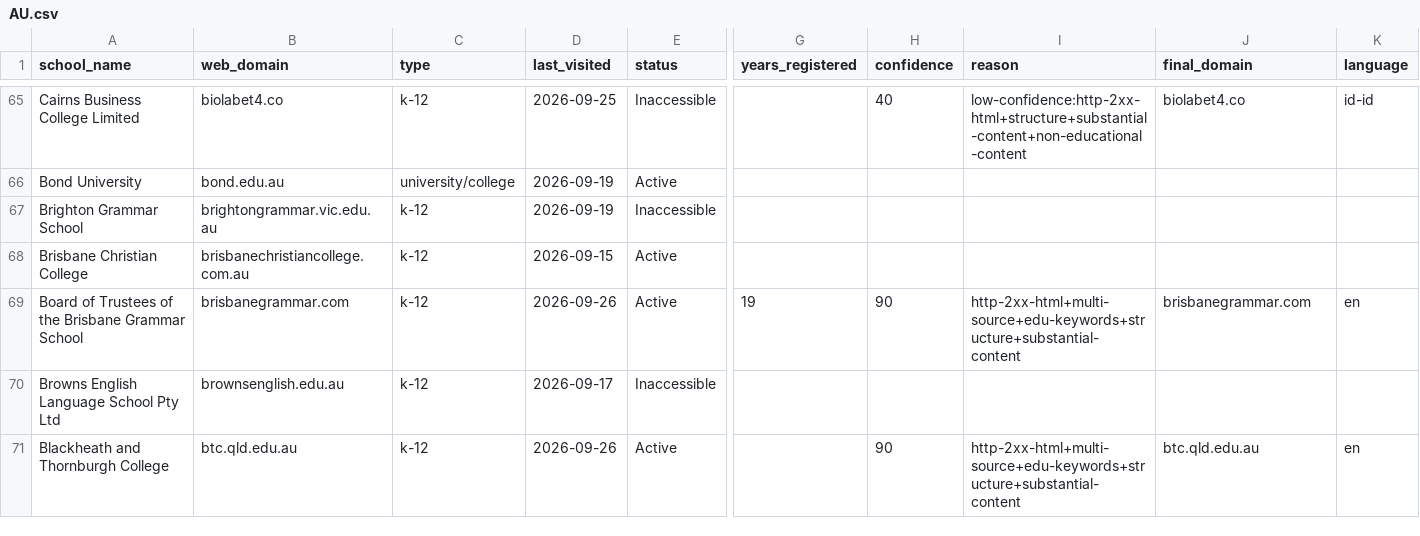
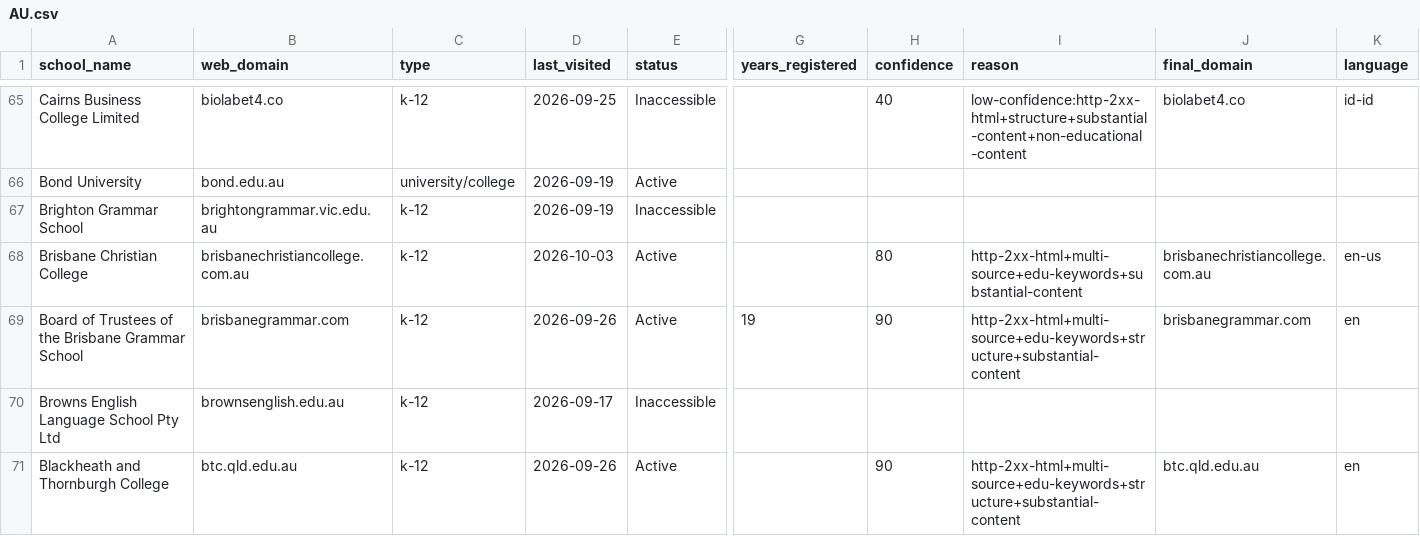
Before and after one commit to yifeiwu/edu-list, a CSV file: data/countries/AU.csv, drawn as a sheet; only a part is shown, gaps mark what is left out; the diff names each change by its address in the sheet, - before the commit and + after, or states it on an @@ line.

```diff
--- a/data/countries/AU.csv
+++ b/data/countries/AU.csv
-D68 (last_visited): 2026-09-15
+D68 (last_visited): 2026-10-03
-H68 (confidence): (empty)
+H68 (confidence): 80
-I68 (reason): (empty)
+I68 (reason): http-2xx-html+multi-source+edu-keywords+substantial-content
-J68 (final_domain): (empty)
+J68 (final_domain): brisbanechristiancollege.com.au
-K68 (language): (empty)
+K68 (language): en-us
```
Also changed, not shown: data/countries/BY.csv, data/countries/FR.csv, 9 other files.
